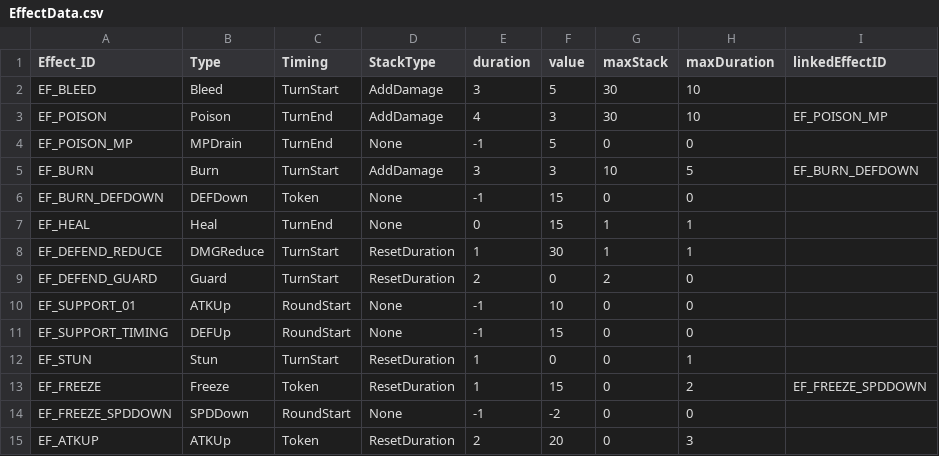
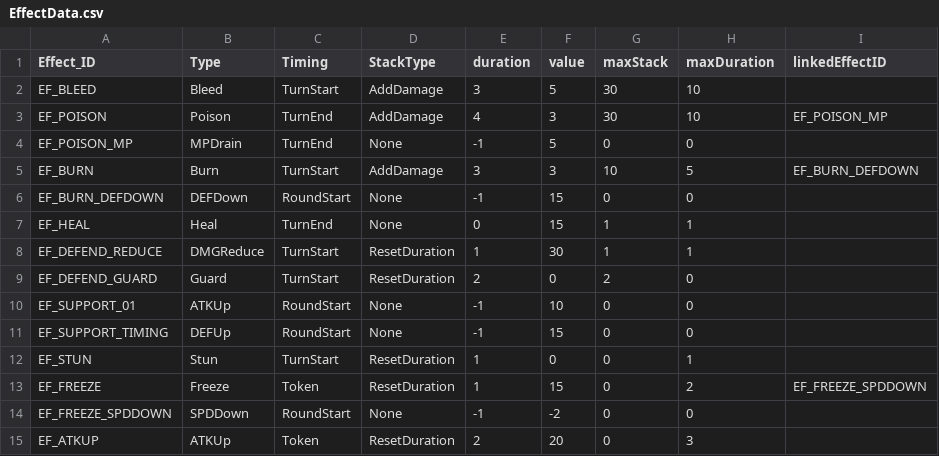
Before and after one commit to msh0325/Project_CT, a CSV file: Assets/Data/EffectData.csv, drawn as a sheet.

```diff
--- a/Assets/Data/EffectData.csv
+++ b/Assets/Data/EffectData.csv
@@ -5,3 +5,3 @@ EF_POISON_MP,MPDrain,TurnEnd,None,-1,5,0,0,
 EF_BURN,Burn,TurnStart,AddDamage,3,3,10,5,EF_BURN_DEFDOWN
-EF_BURN_DEFDOWN,DEFDown,Token,None,-1,15,0,0,
+EF_BURN_DEFDOWN,DEFDown,RoundStart,None,-1,15,0,0,
 EF_HEAL,Heal,TurnEnd,None,0,15,1,1,
```
Also changed, not shown: 3 other files.
